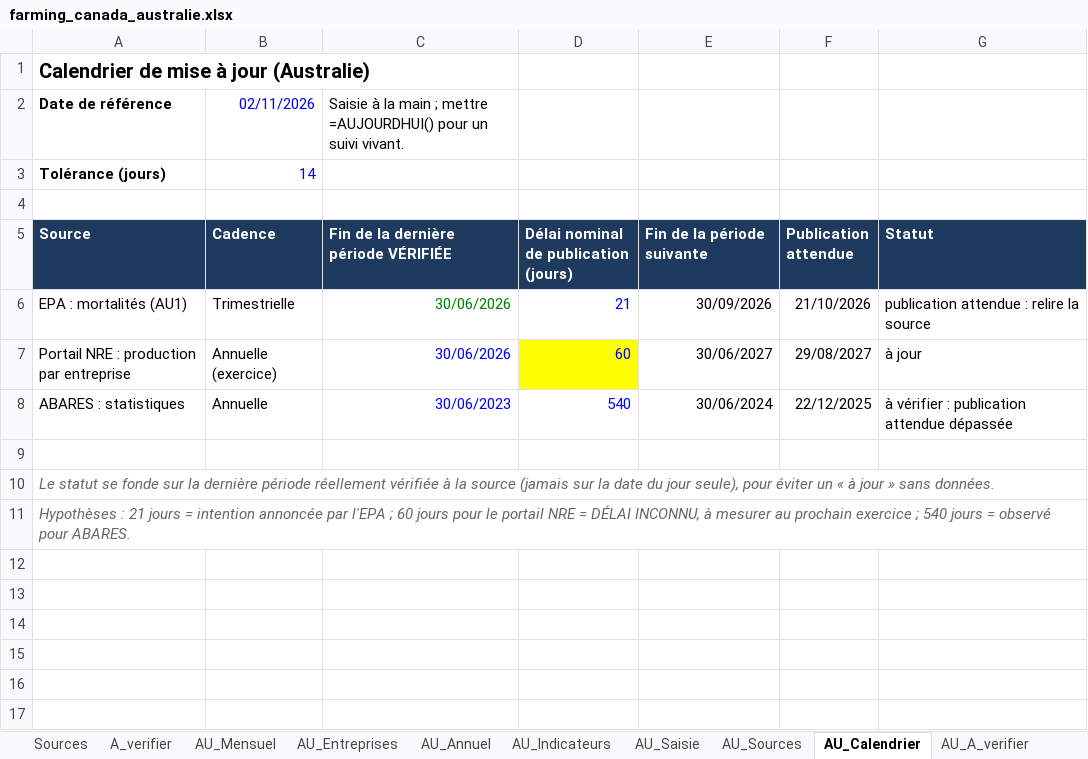
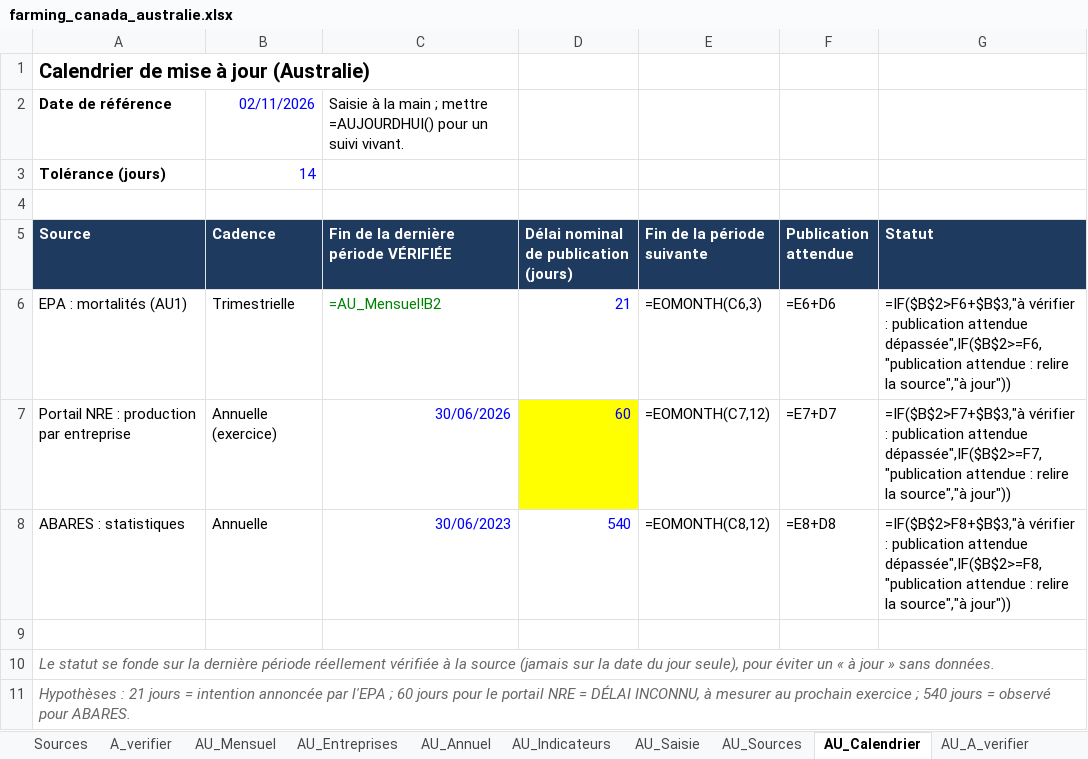
Before and after one commit to EmileviardotFO/saumon, an Excel workbook: farming/farming_canada_australie.xlsx, sheet AU_Calendrier, drawn as a sheet; values as stored, in another font and other column widths than the file's, no borders; formulas without a stored value are shown as written; the diff names each change by its address in the sheet, - before the commit and + after, or states it on an @@ line.

```diff
--- a/farming/farming_canada_australie.xlsx (sheet AU_Calendrier)
+++ b/farming/farming_canada_australie.xlsx (sheet AU_Calendrier)
-C6: 30/06/2026
+C6: =AU_Mensuel!B2
-E6 (Fin de la période suivante): 30/09/2026
+E6 (Fin de la période suivante): =EOMONTH(C6,3)
-F6 (Publication attendue): 21/10/2026
+F6 (Publication attendue): =E6+D6
-G6 (Statut): publication attendue : relire la source
+G6 (Statut): =IF($B$2>F6+$B$3,"à vérifier : publication attendue dépassée",IF($B$2>=F6,"publication attendue : relire la source","à jour"))
-E7 (Fin de la période suivante): 30/06/2027
+E7 (Fin de la période suivante): =EOMONTH(C7,12)
-F7 (Publication attendue): 29/08/2027
+F7 (Publication attendue): =E7+D7
-G7 (Statut): à jour
+G7 (Statut): =IF($B$2>F7+$B$3,"à vérifier : publication attendue dépassée",IF($B$2>=F7,"publication attendue : relire la source","à jour"))
-E8 (Fin de la période suivante): 30/06/2024
+E8 (Fin de la période suivante): =EOMONTH(C8,12)
-F8 (Publication attendue): 22/12/2025
+F8 (Publication attendue): =E8+D8
-G8 (Statut): à vérifier : publication attendue dépassée
+G8 (Statut): =IF($B$2>F8+$B$3,"à vérifier : publication attendue dépassée",IF($B$2>=F8,"publication attendue : relire la source","à jour"))
```
Also changed, not shown: sheet AU_Mensuel, sheet BC_Mensuel, sheet AU_Entreprises, sheet Annuel, sheet AU_Annuel, charts or pictures, 3 other files.
